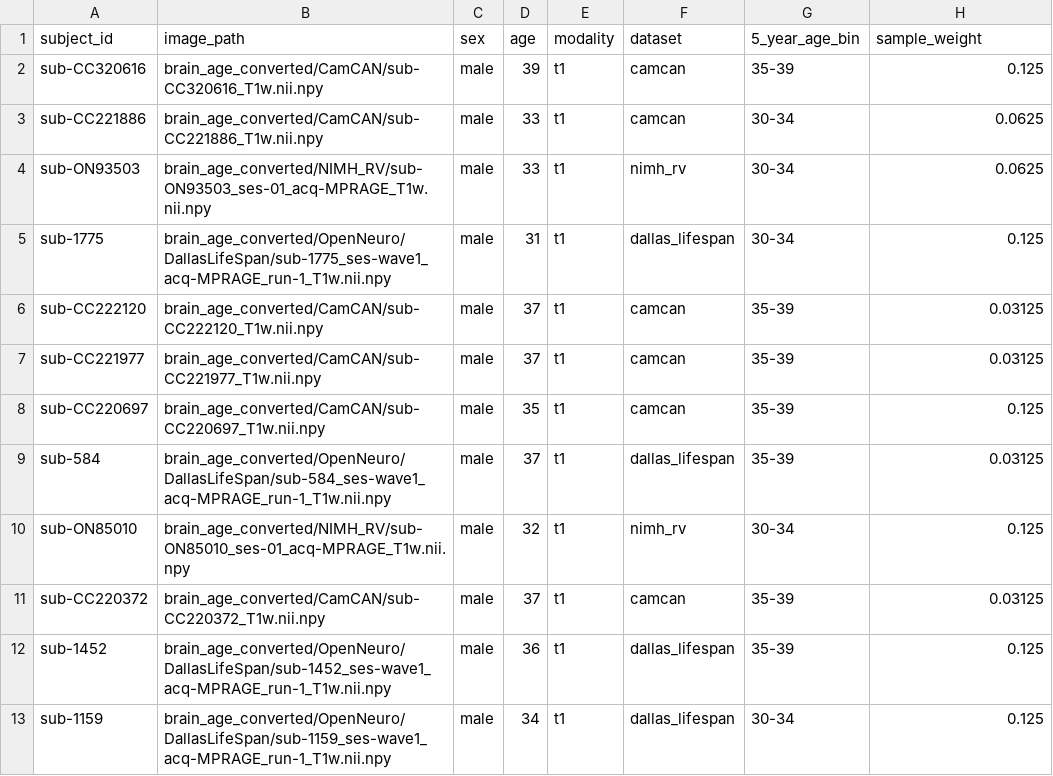
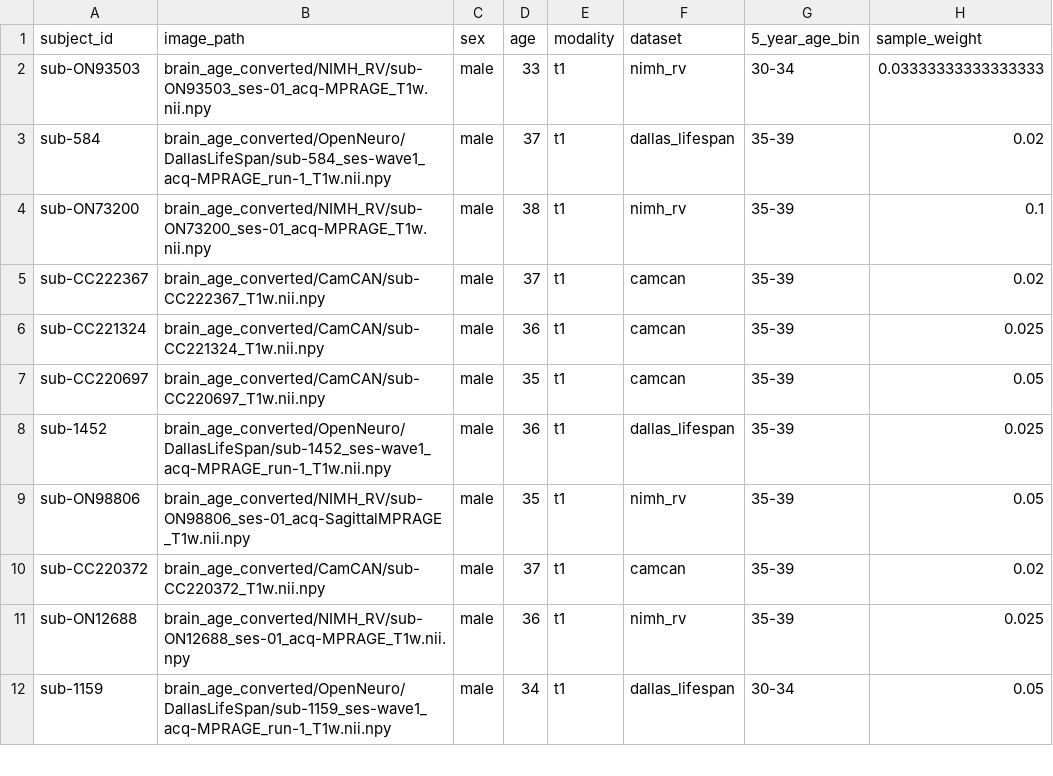
Before and after one commit to andrasjuice66/ms_thesis_umc, a CSV file: data/labels/val_t1_30_40.csv, drawn as a sheet; only a part is shown; the diff covers the shown part only.

```diff
--- a/data/labels/val_t1_30_40.csv
+++ b/data/labels/val_t1_30_40.csv
@@ -1,13 +1,12 @@
 subject_id,image_path,sex,age,modality,dataset,5_year_age_bin,sample_weight
-sub-CC320616,brain_age_converted/CamCAN/sub-CC320616_T1w.nii.npy,male,39,t1,camcan,35-39,0.125
-sub-CC221886,brain_age_converted/CamCAN/sub-CC221886_T1w.nii.npy,male,33,t1,camcan,30-34,0.0625
-sub-ON93503,brain_age_converted/NIMH_RV/sub-ON93503_ses-01_acq-MPRAGE_T1w.nii.npy,male,33,t1,nimh_rv,30-34,0.0625
-sub-1775,brain_age_converted/OpenNeuro/DallasLifeSpan/sub-1775_ses-wave1_acq-MPRAGE_run-1_T1w.nii.npy,male,31,t1,dallas_lifespan,30-34,0.125
-sub-CC222120,brain_age_converted/CamCAN/sub-CC222120_T1w.nii.npy,male,37,t1,camcan,35-39,0.03125
-sub-CC221977,brain_age_converted/CamCAN/sub-CC221977_T1w.nii.npy,male,37,t1,camcan,35-39,0.03125
-sub-CC220697,brain_age_converted/CamCAN/sub-CC220697_T1w.nii.npy,male,35,t1,camcan,35-39,0.125
-sub-584,brain_age_converted/OpenNeuro/DallasLifeSpan/sub-584_ses-wave1_acq-MPRAGE_run-1_T1w.nii.npy,male,37,t1,dallas_lifespan,35-39,0.03125
-sub-ON85010,brain_age_converted/NIMH_RV/sub-ON85010_ses-01_acq-MPRAGE_T1w.nii.npy,male,32,t1,nimh_rv,30-34,0.125
-sub-CC220372,brain_age_converted/CamCAN/sub-CC220372_T1w.nii.npy,male,37,t1,camcan,35-39,0.03125
-sub-1452,brain_age_converted/OpenNeuro/DallasLifeSpan/sub-1452_ses-wave1_acq-MPRAGE_run-1_T1w.nii.npy,male,36,t1,dallas_lifespan,35-39,0.125
-sub-1159,brain_age_converted/OpenNeuro/DallasLifeSpan/sub-1159_ses-wave1_acq-MPRAGE_run-1_T1w.nii.npy,male,34,t1,dallas_lifespan,30-34,0.125
+sub-ON93503,brain_age_converted/NIMH_RV/sub-ON93503_ses-01_acq-MPRAGE_T1w.nii.npy,male,33,t1,nimh_rv,30-34,0.03333333333333333
+sub-584,brain_age_converted/OpenNeuro/DallasLifeSpan/sub-584_ses-wave1_acq-MPRAGE_run-1_T1w.nii.npy,male,37,t1,dallas_lifespan,35-39,0.02
+sub-ON73200,brain_age_converted/NIMH_RV/sub-ON73200_ses-01_acq-MPRAGE_T1w.nii.npy,male,38,t1,nimh_rv,35-39,0.1
+sub-CC222367,brain_age_converted/CamCAN/sub-CC222367_T1w.nii.npy,male,37,t1,camcan,35-39,0.02
+sub-CC221324,brain_age_converted/CamCAN/sub-CC221324_T1w.nii.npy,male,36,t1,camcan,35-39,0.025
+sub-CC220697,brain_age_converted/CamCAN/sub-CC220697_T1w.nii.npy,male,35,t1,camcan,35-39,0.05
+sub-1452,brain_age_converted/OpenNeuro/DallasLifeSpan/sub-1452_ses-wave1_acq-MPRAGE_run-1_T1w.nii.npy,male,36,t1,dallas_lifespan,35-39,0.025
+sub-ON98806,brain_age_converted/NIMH_RV/sub-ON98806_ses-01_acq-SagittalMPRAGE_T1w.nii.npy,male,35,t1,nimh_rv,35-39,0.05
+sub-CC220372,brain_age_converted/CamCAN/sub-CC220372_T1w.nii.npy,male,37,t1,camcan,35-39,0.02
+sub-ON12688,brain_age_converted/NIMH_RV/sub-ON12688_ses-01_acq-MPRAGE_T1w.nii.npy,male,36,t1,nimh_rv,35-39,0.025
+sub-1159,brain_age_converted/OpenNeuro/DallasLifeSpan/sub-1159_ses-wave1_acq-MPRAGE_run-1_T1w.nii.npy,male,34,t1,dallas_lifespan,30-34,0.05
```
Also changed, not shown: 12 added rows elsewhere in this file, data/labels/train_one_per_combo.csv, data/labels/train_t1_30_40.csv, 21 other files.
